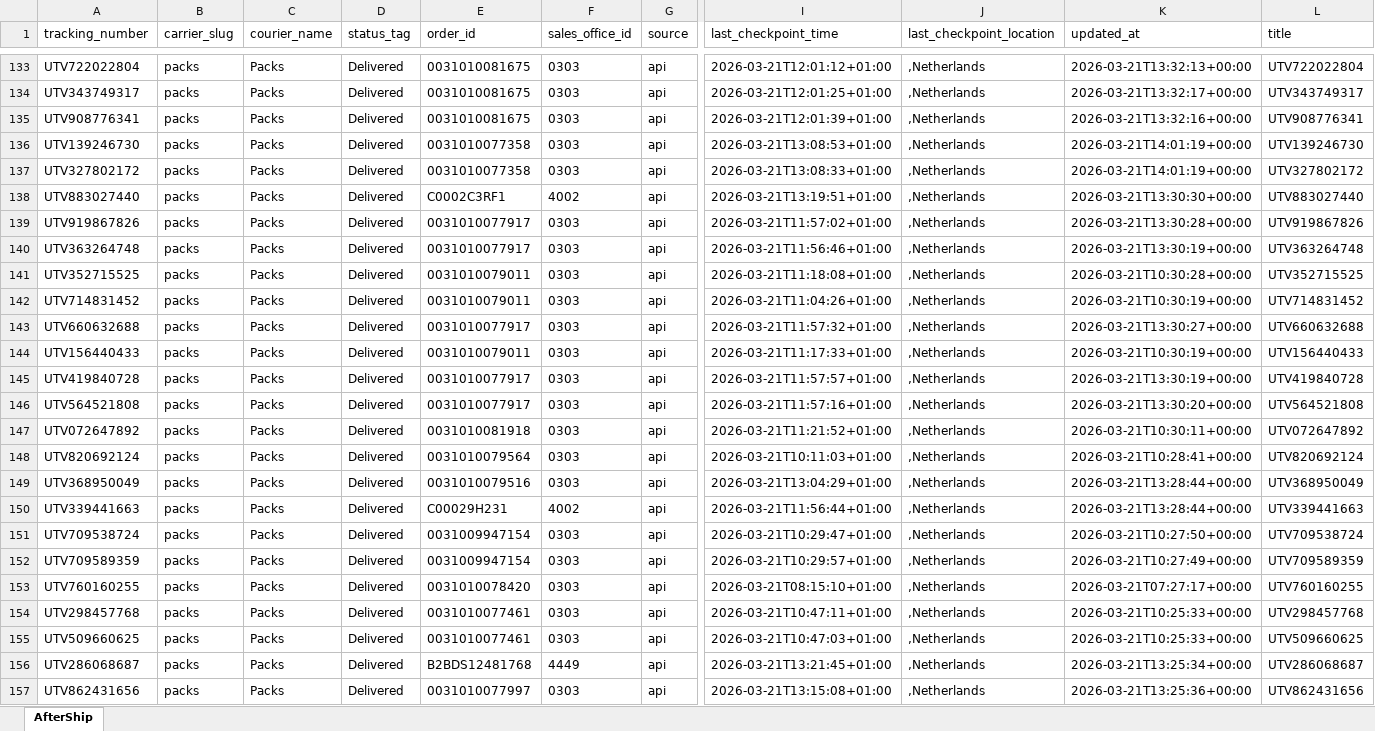
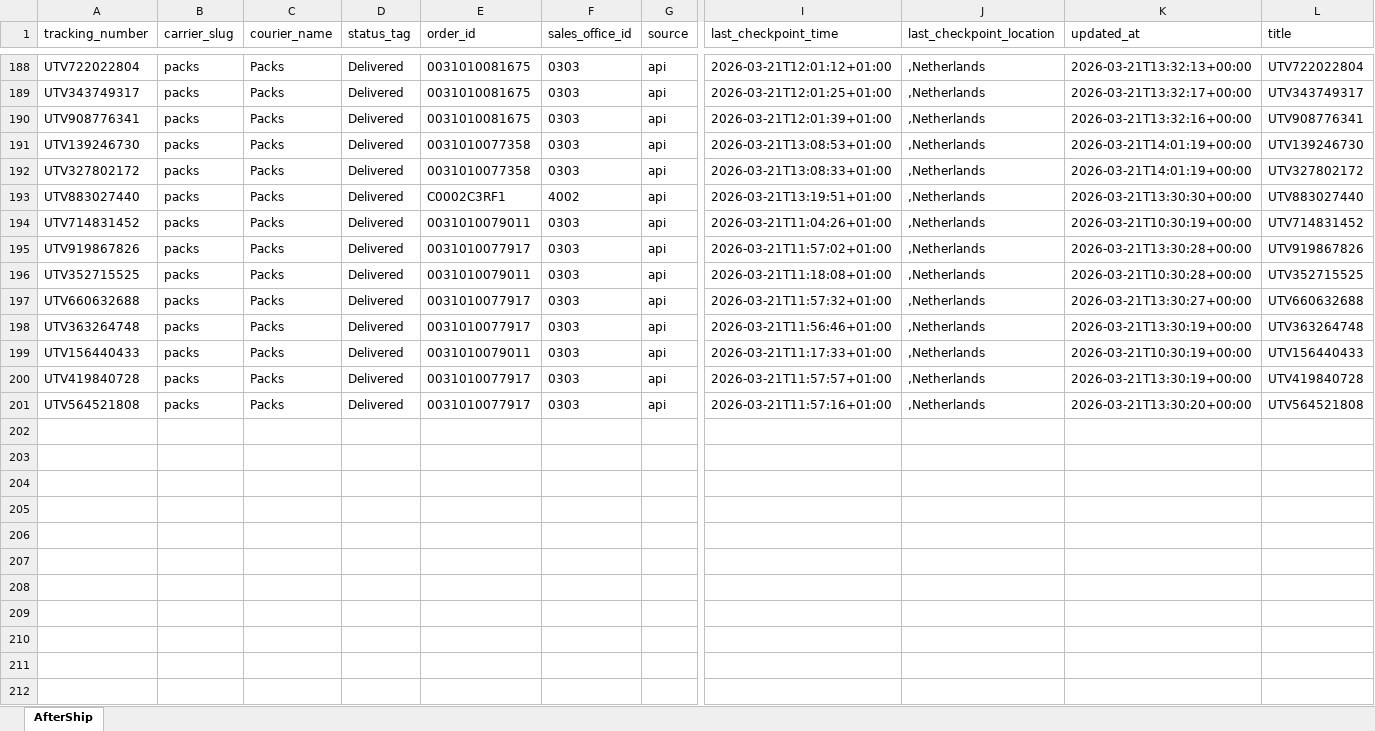
Before and after one commit to Gleamm89/Return-Shipments, an Excel workbook: docs/data/returns_intransit.xlsx, sheet AfterShip, drawn as a sheet; only a part is shown, gaps mark what is left out; values as stored, in another font and other column widths than the file's, no borders; removed rows and columns are numbered as before the commit, all else as after; rows hold the shown columns only; the diff covers the shown part only; the diff names each change by its address in the sheet, - before the commit and + after, or states it on an @@ line.

```diff
--- a/docs/data/returns_intransit.xlsx (sheet AfterShip)
+++ b/docs/data/returns_intransit.xlsx (sheet AfterShip)
@@ row 142 moved to row 194: UTV714831452 @@
@@ row 141 moved to row 196: UTV352715525 @@
@@ row 143 moved to row 197: UTV660632688 @@
-row 147: UTV072647892 | packs | Packs | Delivered | 0031010081918 | 0303 | api | 2026-03-21T11:21:52+01:00 | ,Netherlands | 2026-03-21T10:30:11+00:00 | UTV072647892
-row 148: UTV820692124 | packs | Packs | Delivered | 0031010079564 | 0303 | api | 2026-03-21T10:11:03+01:00 | ,Netherlands | 2026-03-21T10:28:41+00:00 | UTV820692124
-row 149: UTV368950049 | packs | Packs | Delivered | 0031010079516 | 0303 | api | 2026-03-21T13:04:29+01:00 | ,Netherlands | 2026-03-21T13:28:44+00:00 | UTV368950049
-row 150: UTV339441663 | packs | Packs | Delivered | C00029H231 | 4002 | api | 2026-03-21T11:56:44+01:00 | ,Netherlands | 2026-03-21T13:28:44+00:00 | UTV339441663
-row 151: UTV709538724 | packs | Packs | Delivered | 0031009947154 | 0303 | api | 2026-03-21T10:29:47+01:00 | ,Netherlands | 2026-03-21T10:27:50+00:00 | UTV709538724
-row 152: UTV709589359 | packs | Packs | Delivered | 0031009947154 | 0303 | api | 2026-03-21T10:29:57+01:00 | ,Netherlands | 2026-03-21T10:27:49+00:00 | UTV709589359
-row 153: UTV760160255 | packs | Packs | Delivered | 0031010078420 | 0303 | api | 2026-03-21T08:15:10+01:00 | ,Netherlands | 2026-03-21T07:27:17+00:00 | UTV760160255
-row 154: UTV298457768 | packs | Packs | Delivered | 0031010077461 | 0303 | api | 2026-03-21T10:47:11+01:00 | ,Netherlands | 2026-03-21T10:25:33+00:00 | UTV298457768
-row 155: UTV509660625 | packs | Packs | Delivered | 0031010077461 | 0303 | api | 2026-03-21T10:47:03+01:00 | ,Netherlands | 2026-03-21T10:25:33+00:00 | UTV509660625
-row 156: UTV286068687 | packs | Packs | Delivered | B2BDS12481768 | 4449 | api | 2026-03-21T13:21:45+01:00 | ,Netherlands | 2026-03-21T13:25:34+00:00 | UTV286068687
-row 157: UTV862431656 | packs | Packs | Delivered | 0031010077997 | 0303 | api | 2026-03-21T13:15:08+01:00 | ,Netherlands | 2026-03-21T13:25:36+00:00 | UTV862431656
```
Also changed, not shown: 56 added rows, 45 removed rows, 18 moved rows and 38 edited cells elsewhere in this sheet, 2 other files.
